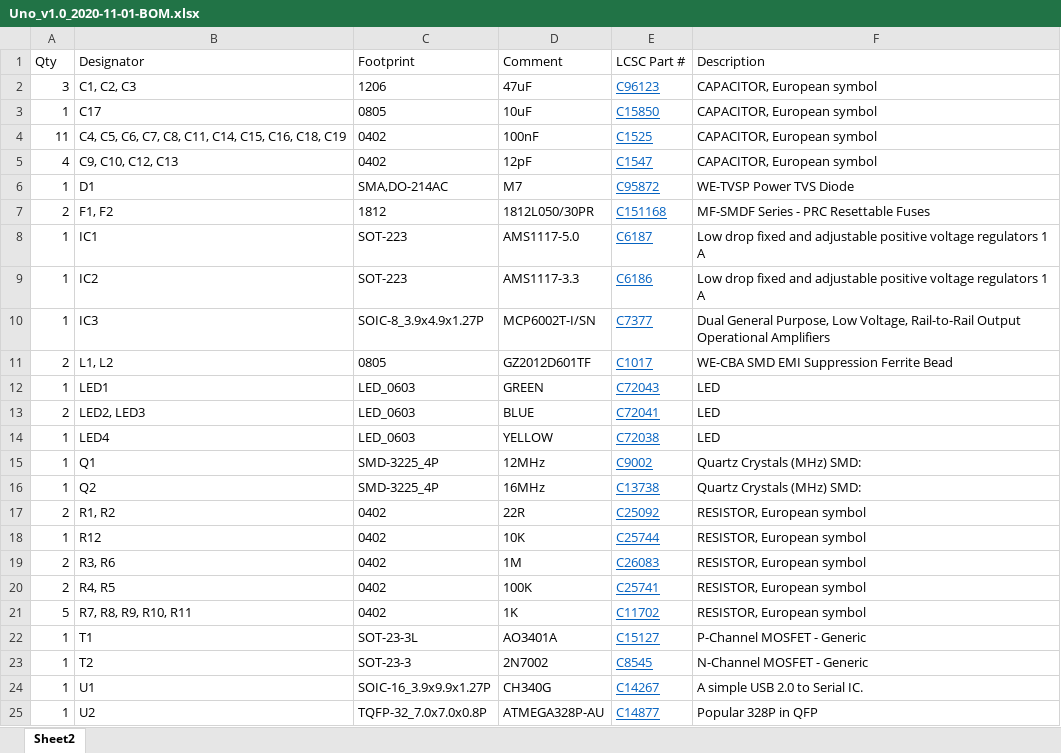
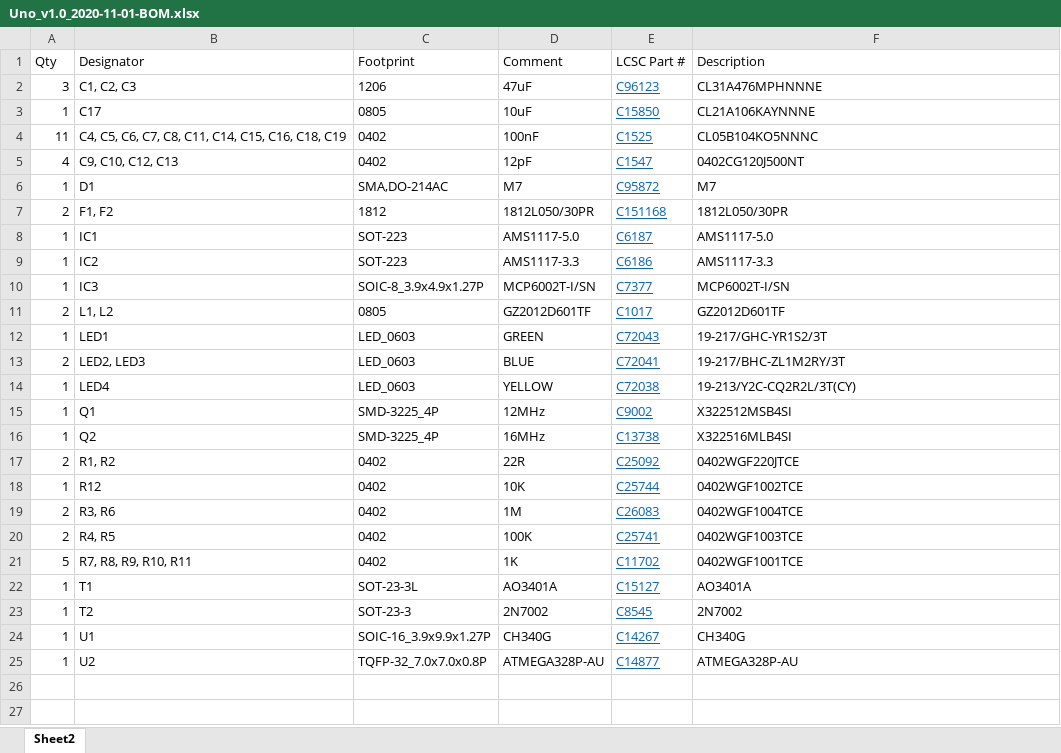
Before and after one commit to red-scorp/UNO-328, an Excel workbook: cam/Uno_v1.0_2020-11-01-BOM.xlsx, sheet Sheet2, drawn as a sheet; values as stored, in another font and other column widths than the file's, no borders; table styles not drawn; the diff names each change by its address in the sheet, - before the commit and + after, or states it on an @@ line.

```diff
--- a/cam/Uno_v1.0_2020-11-01-BOM.xlsx (sheet Sheet2)
+++ b/cam/Uno_v1.0_2020-11-01-BOM.xlsx (sheet Sheet2)
-F2 (Description): CAPACITOR, European symbol
+F2 (Description): CL31A476MPHNNNE
-F3 (Description): CAPACITOR, European symbol
+F3 (Description): CL21A106KAYNNNE
-F4 (Description): CAPACITOR, European symbol
+F4 (Description): CL05B104KO5NNNC
-F5 (Description): CAPACITOR, European symbol
+F5 (Description): 0402CG120J500NT
-F6 (Description): WE-TVSP Power TVS Diode
+F6 (Description): M7
-F7 (Description): MF-SMDF Series - PRC Resettable Fuses
+F7 (Description): 1812L050/30PR
-F8 (Description): Low drop fixed and adjustable positive voltage regulators 1 A
+F8 (Description): AMS1117-5.0
-F9 (Description): Low drop fixed and adjustable positive voltage regulators 1 A
+F9 (Description): AMS1117-3.3
-F10 (Description): Dual General Purpose, Low Voltage, Rail-to-Rail Output Operational Amplifiers
+F10 (Description): MCP6002T-I/SN
-F11 (Description): WE-CBA SMD EMI Suppression Ferrite Bead
+F11 (Description): GZ2012D601TF
-F12 (Description): LED
+F12 (Description): 19-217/GHC-YR1S2/3T
-F13 (Description): LED
+F13 (Description): 19-217/BHC-ZL1M2RY/3T
-F14 (Description): LED
+F14 (Description): 19-213/Y2C-CQ2R2L/3T(CY)
-F15 (Description): Quartz Crystals (MHz) SMD:
+F15 (Description): X322512MSB4SI
-F16 (Description): Quartz Crystals (MHz) SMD:
+F16 (Description): X322516MLB4SI
-F17 (Description): RESISTOR, European symbol
+F17 (Description): 0402WGF220JTCE
-F18 (Description): RESISTOR, European symbol
+F18 (Description): 0402WGF1002TCE
-F19 (Description): RESISTOR, European symbol
+F19 (Description): 0402WGF1004TCE
-F20 (Description): RESISTOR, European symbol
+F20 (Description): 0402WGF1003TCE
-F21 (Description): RESISTOR, European symbol
+F21 (Description): 0402WGF1001TCE
-F22 (Description): P-Channel MOSFET - Generic
+F22 (Description): AO3401A
-F23 (Description): N-Channel MOSFET - Generic
+F23 (Description): 2N7002
-F24 (Description): A simple USB 2.0 to Serial IC.
+F24 (Description): CH340G
-F25 (Description): Popular 328P in QFP
+F25 (Description): ATMEGA328P-AU
```
Also changed, not shown: cam/Uno_v1.0_2020-12-05-PaP.xlsx.
